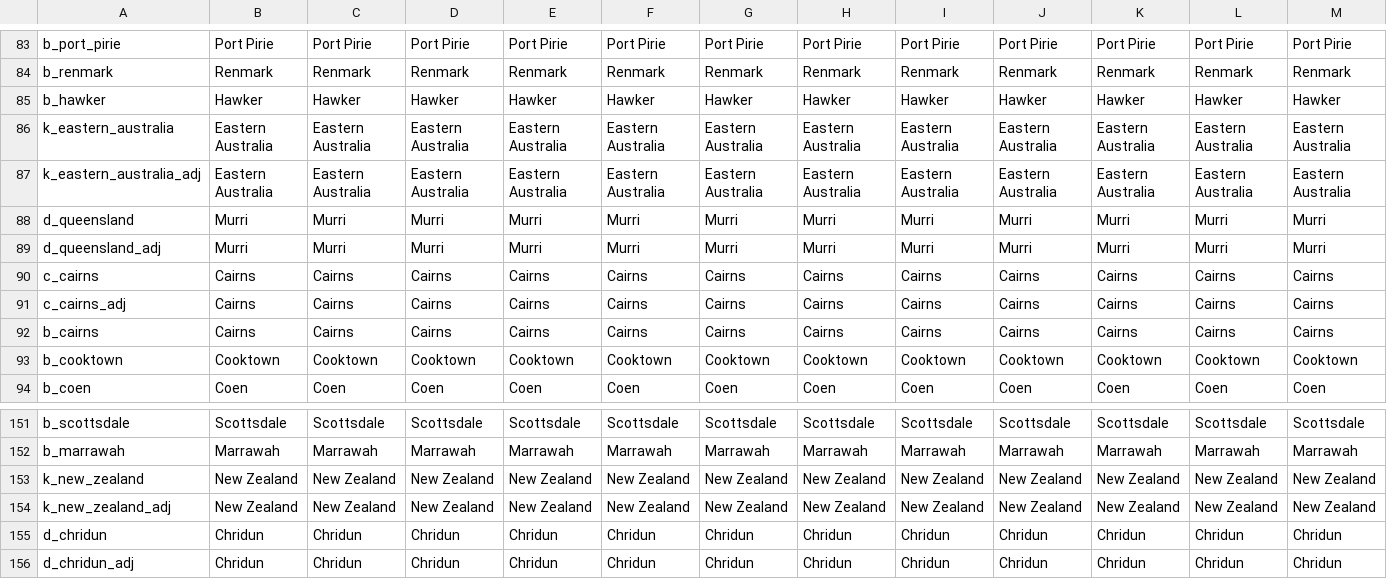
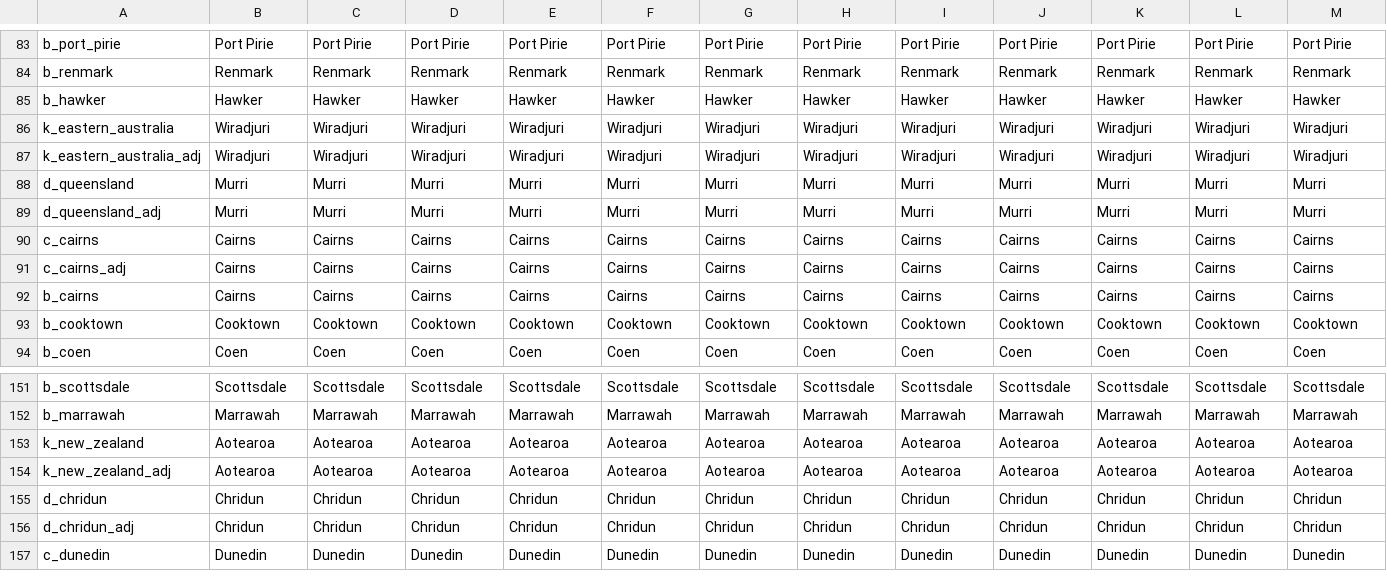
Before and after one commit to 00matthew2000/Lux-Ultima, a CSV file: localisation/0_US_australia.csv, drawn as a sheet; only a part is shown, gaps mark what is left out; the shorter side is filled out with more unchanged rows; the diff covers the shown part only; the diff names each change by its address in the sheet, - before the commit and + after, or states it on an @@ line.

```diff
--- a/localisation/0_US_australia.csv
+++ b/localisation/0_US_australia.csv
-B86:B87: Eastern Australia
+B86:B87: Wiradjuri
-C86:C87: Eastern Australia
+C86:C87: Wiradjuri
-D86:D87: Eastern Australia
+D86:D87: Wiradjuri
-E86:E87: Eastern Australia
+E86:E87: Wiradjuri
-F86:F87: Eastern Australia
+F86:F87: Wiradjuri
-G86:G87: Eastern Australia
+G86:G87: Wiradjuri
-H86:H87: Eastern Australia
+H86:H87: Wiradjuri
-I86:I87: Eastern Australia
+I86:I87: Wiradjuri
-J86:J87: Eastern Australia
+J86:J87: Wiradjuri
-K86:K87: Eastern Australia
+K86:K87: Wiradjuri
-L86:L87: Eastern Australia
+L86:L87: Wiradjuri
-M86:M87: Eastern Australia
+M86:M87: Wiradjuri
-B153:B154: New Zealand
+B153:B154: Aotearoa
-C153:C154: New Zealand
+C153:C154: Aotearoa
-D153:D154: New Zealand
+D153:D154: Aotearoa
-E153:E154: New Zealand
+E153:E154: Aotearoa
-F153:F154: New Zealand
+F153:F154: Aotearoa
-G153:G154: New Zealand
+G153:G154: Aotearoa
-H153:H154: New Zealand
+H153:H154: Aotearoa
-I153:I154: New Zealand
+I153:I154: Aotearoa
-J153:J154: New Zealand
+J153:J154: Aotearoa
-K153:K154: New Zealand
+K153:K154: Aotearoa
-L153:L154: New Zealand
+L153:L154: Aotearoa
-M153:M154: New Zealand
+M153:M154: Aotearoa
```
Also changed, not shown: 56 edited cells elsewhere in this file, localisation/1_titles (Repaired).csv, 9 other files.
